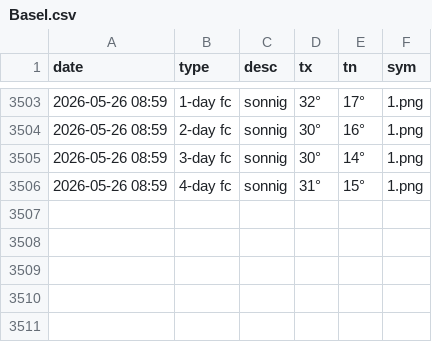
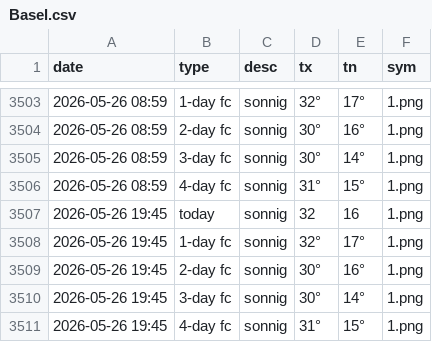
Before and after one commit to amannj/Scrapeo, a CSV file: data/Basel.csv, drawn as a sheet; only a part is shown, gaps mark what is left out.

```diff
--- a/data/Basel.csv
+++ b/data/Basel.csv
@@ -3506 +3506,6 @@ date,type,desc,tx,tn,sym
 2026-05-26 08:59,4-day fc,sonnig,31°,15°,1.png
+2026-05-26 19:45,today,sonnig,32,16,1.png
+2026-05-26 19:45,1-day fc,sonnig,32°,17°,1.png
+2026-05-26 19:45,2-day fc,sonnig,30°,16°,1.png
+2026-05-26 19:45,3-day fc,sonnig,30°,14°,1.png
+2026-05-26 19:45,4-day fc,sonnig,31°,15°,1.png
```
Also changed, not shown: data/Bern.csv, data/Brig.csv, 6 other files.
